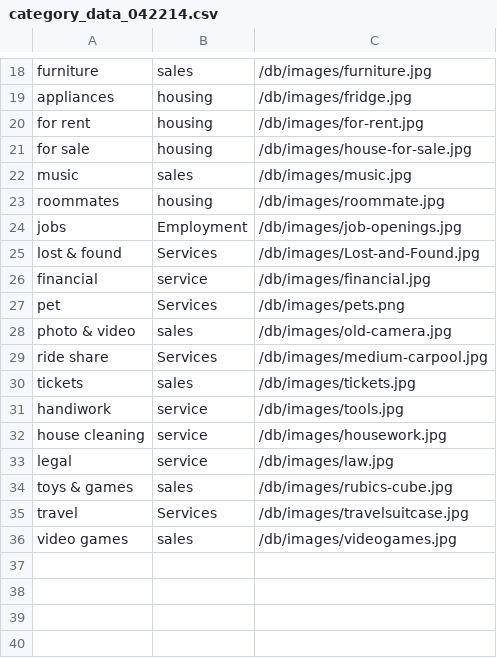
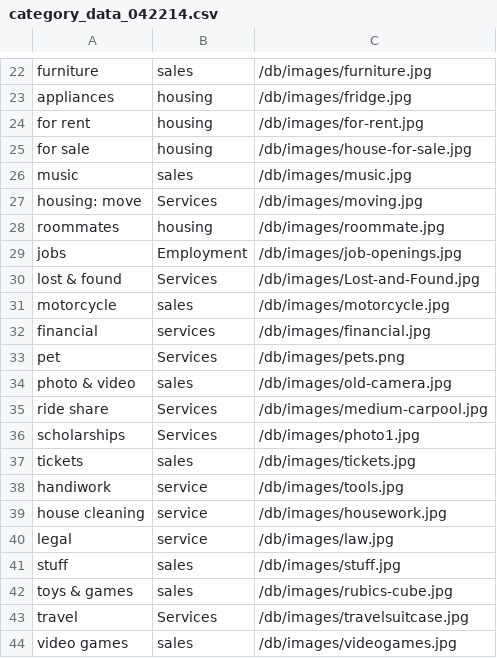
Before and after one commit to sdbmich1/plumboard, a CSV file: db/category_data_042214.csv, drawn as a sheet; only a part is shown, gaps mark what is left out; the diff covers the shown part only.

Commit message:
Updated category_data_044214.csv to reflect new categories on Pixiboard.com

```diff
--- a/db/category_data_042214.csv
+++ b/db/category_data_042214.csv
@@ -22,2 +26,3 @@ for sale,housing,/db/images/house-for-sale.jpg
 music,sales,/db/images/music.jpg
+housing: move,Services ,/db/images/moving.jpg
 roommates,housing,/db/images/roommate.jpg
@@ -25,3 +30,4 @@ jobs,Employment,/db/images/job-openings.jpg
 lost & found,Services ,/db/images/Lost-and-Found.jpg
-financial,service,/db/images/financial.jpg
+motorcycle,sales,/db/images/motorcycle.jpg
+financial,services ,/db/images/financial.jpg
 pet,Services ,/db/images/pets.png
@@ -29,2 +35,3 @@ photo & video,sales,/db/images/old-camera.jpg
 ride share,Services ,/db/images/medium-carpool.jpg
+scholarships,Services ,/db/images/photo1.jpg
 tickets,sales,/db/images/tickets.jpg
@@ -33,2 +40,3 @@ house cleaning,service,/db/images/housework.jpg
 legal,service,/db/images/law.jpg
+stuff,sales,/db/images/stuff.jpg
 toys & games,sales,/db/images/rubics-cube.jpg
```
Also changed, not shown: 4 added rows elsewhere in this file.
